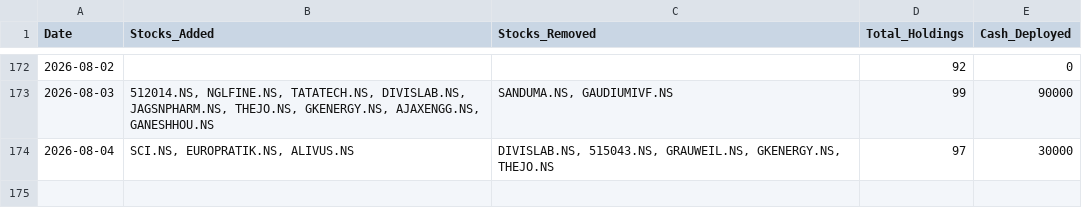
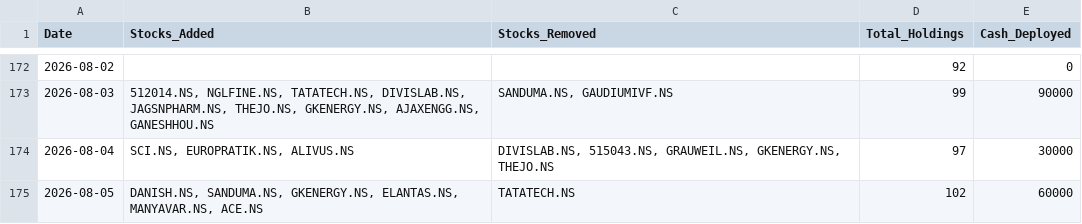
Before and after one commit to hitkarsh-singh/screener-tracker, a CSV file: data/daily_changes.csv, drawn as a sheet; only a part is shown, gaps mark what is left out; the diff names each change by its address in the sheet, - before the commit and + after, or states it on an @@ line.

```diff
--- a/data/daily_changes.csv
+++ b/data/daily_changes.csv
+row 175: 2026-08-05 | DANISH.NS, SANDUMA.NS, GKENERGY.NS, ELANTAS.NS, MANYAVAR.NS, ACE.NS | TATATECH.NS | 102 | 60000
```
Also changed, not shown: data/current_holdings.csv, data/portfolio_value.csv, 4 other files.
